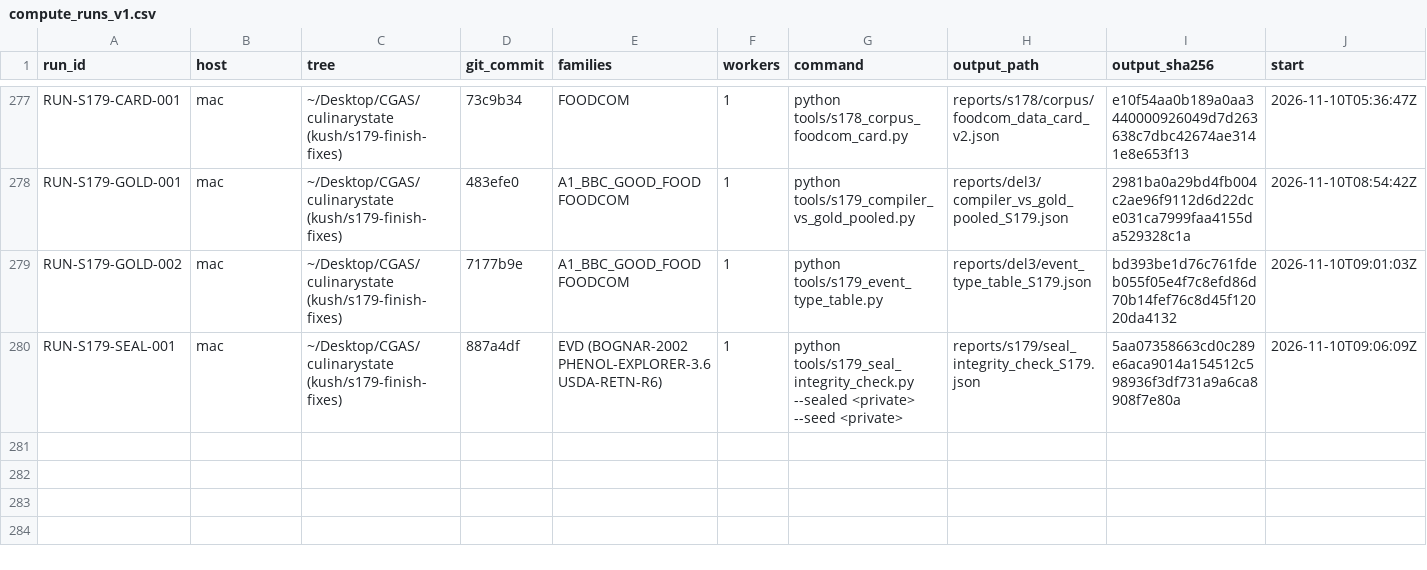
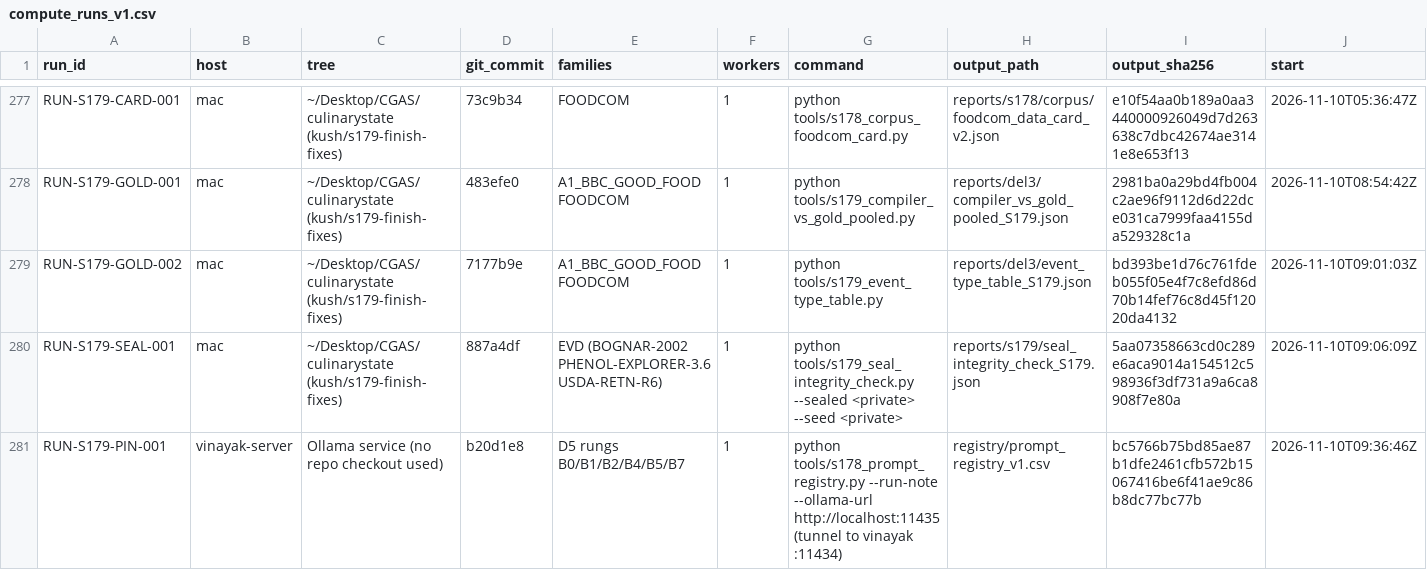
Before and after one commit to kushiiitd05/culinarystate, a CSV file: registry/compute_runs_v1.csv, drawn as a sheet; only a part is shown, gaps mark what is left out; rows hold the shown columns only; the diff names each change by its address in the sheet, - before the commit and + after, or states it on an @@ line.

Commit message:
chore(registry): pin Ollama digest and prompt hash for D5 rungs (RUN-S179-PIN-001)
qwen2.5:7b-instruct 845dbda0... on vinayak (Ollama 0.30.8), read from the
run host's /api/tags; prompt registry sha bc5766b7, --check clean.

```diff
--- a/registry/compute_runs_v1.csv
+++ b/registry/compute_runs_v1.csv
+row 281: RUN-S179-PIN-001 | vinayak-server | Ollama service (no repo checkout used) | b20d1e8 | D5 rungs B0/B1/B2/B4/B5/B7 | 1 | python tools/s178_prompt_registry.py --run-note --ollama-url http://localhost:11435 (tunnel to vinayak :11434) | registry/prompt_registry_v1.csv | bc5766b75bd85ae87b1dfe2461cfb572b15067416be6f41ae9c86b8dc77bc77b | 2026-11-10T09:36:46Z
```
